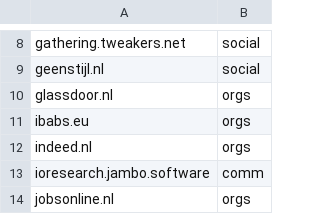
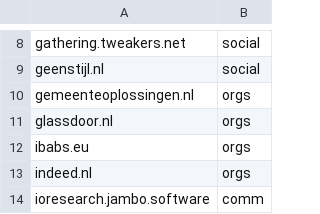
Before and after one commit to Zarcolio/sitedorks, a CSV file: sitedorks-nl.csv, drawn as a sheet; only a part is shown, gaps mark what is left out; the shorter side is filled out with more unchanged rows; the diff names each change by its address in the sheet, - before the commit and + after, or states it on an @@ line.

Commit message:
Update sitedorks-nl.csv

```diff
--- a/sitedorks-nl.csv
+++ b/sitedorks-nl.csv
+row 10: gemeenteoplossingen.nl | orgs
```
